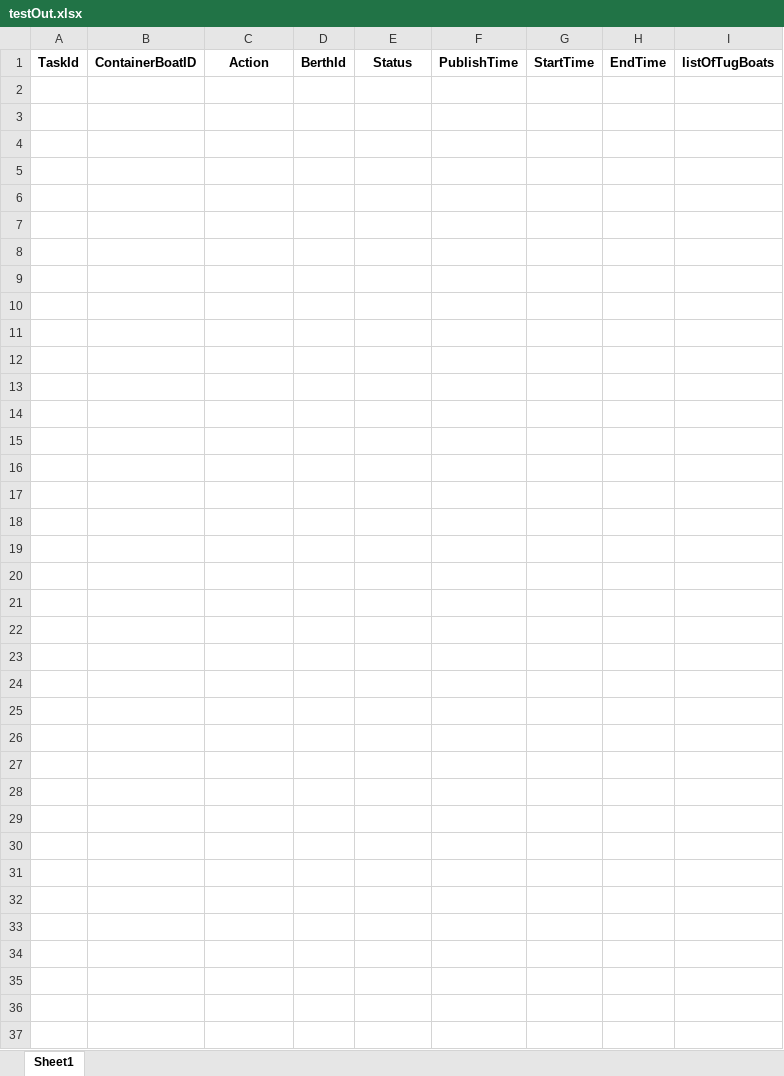
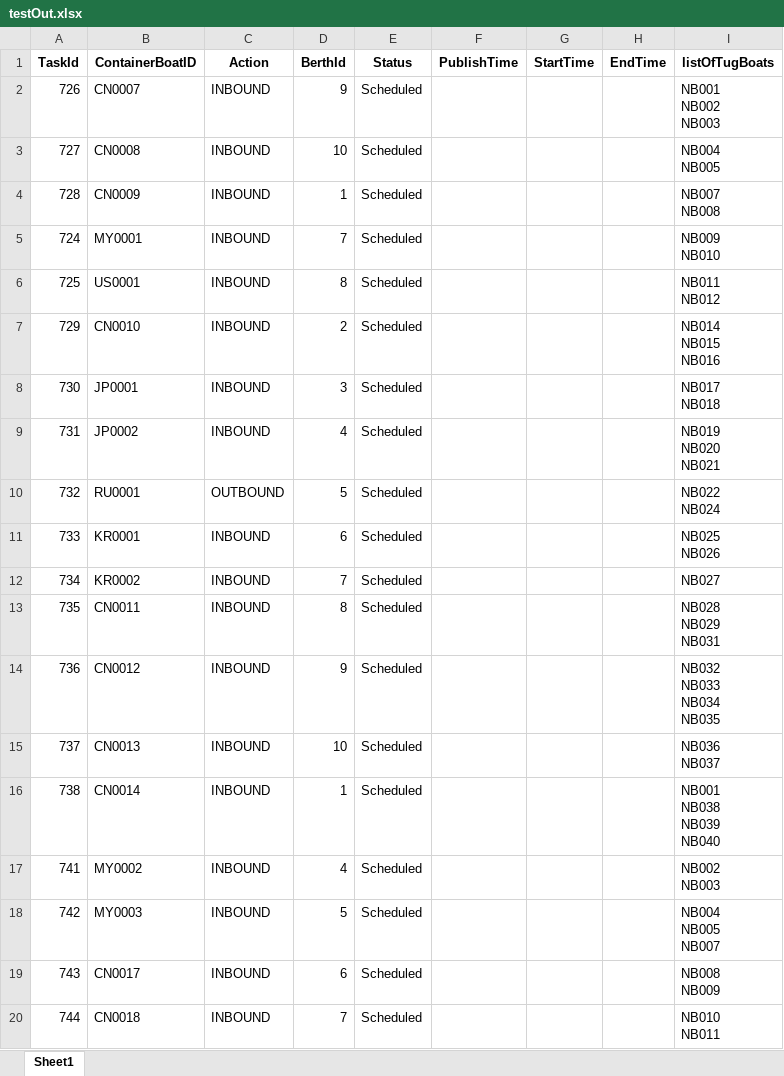
Before and after one commit to tacticalECHO/Web-Based-Tug-Boat-Scheduling-System, an Excel workbook: web/WBTBSsystem/system/downloads/testOut.xlsx, sheet Sheet1, drawn as a sheet; only a part is shown; values as stored, in another font and other column widths than the file's, no borders; ↵ is a line break in a cell; the diff covers the shown part only; the diff names each change by its address in the sheet, - before the commit and + after, or states it on an @@ line.

```diff
--- a/web/WBTBSsystem/system/downloads/testOut.xlsx (sheet Sheet1)
+++ b/web/WBTBSsystem/system/downloads/testOut.xlsx (sheet Sheet1)
+row 2: 726 | CN0007 | INBOUND | 9 | Scheduled |  |  |  | NB001 ↵ NB002 ↵ NB003
+row 3: 727 | CN0008 | INBOUND | 10 | Scheduled |  |  |  | NB004 ↵ NB005
+row 4: 728 | CN0009 | INBOUND | 1 | Scheduled |  |  |  | NB007 ↵ NB008
+row 5: 724 | MY0001 | INBOUND | 7 | Scheduled |  |  |  | NB009 ↵ NB010
+row 6: 725 | US0001 | INBOUND | 8 | Scheduled |  |  |  | NB011 ↵ NB012
+row 7: 729 | CN0010 | INBOUND | 2 | Scheduled |  |  |  | NB014 ↵ NB015 ↵ NB016
+row 8: 730 | JP0001 | INBOUND | 3 | Scheduled |  |  |  | NB017 ↵ NB018
+row 9: 731 | JP0002 | INBOUND | 4 | Scheduled |  |  |  | NB019 ↵ NB020 ↵ NB021
+row 10: 732 | RU0001 | OUTBOUND | 5 | Scheduled |  |  |  | NB022 ↵ NB024
+row 11: 733 | KR0001 | INBOUND | 6 | Scheduled |  |  |  | NB025 ↵ NB026
+row 12: 734 | KR0002 | INBOUND | 7 | Scheduled |  |  |  | NB027
+row 13: 735 | CN0011 | INBOUND | 8 | Scheduled |  |  |  | NB028 ↵ NB029 ↵ NB031
+row 14: 736 | CN0012 | INBOUND | 9 | Scheduled |  |  |  | NB032 ↵ NB033 ↵ NB034 ↵ NB035
+row 15: 737 | CN0013 | INBOUND | 10 | Scheduled |  |  |  | NB036 ↵ NB037
+row 16: 738 | CN0014 | INBOUND | 1 | Scheduled |  |  |  | NB001 ↵ NB038 ↵ NB039 ↵ NB040
+row 17: 741 | MY0002 | INBOUND | 4 | Scheduled |  |  |  | NB002 ↵ NB003
+row 18: 742 | MY0003 | INBOUND | 5 | Scheduled |  |  |  | NB004 ↵ NB005 ↵ NB007
+row 19: 743 | CN0017 | INBOUND | 6 | Scheduled |  |  |  | NB008 ↵ NB009
+row 20: 744 | CN0018 | INBOUND | 7 | Scheduled |  |  |  | NB010 ↵ NB011
```
Also changed, not shown: 73 added rows elsewhere in this sheet, 55 other files.
